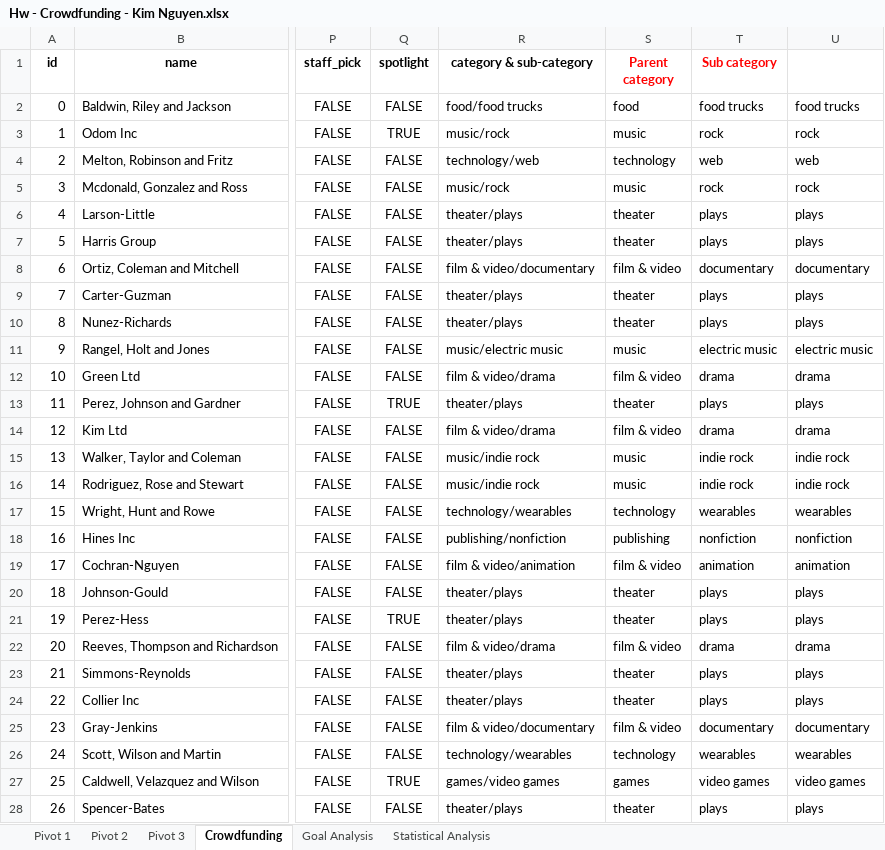
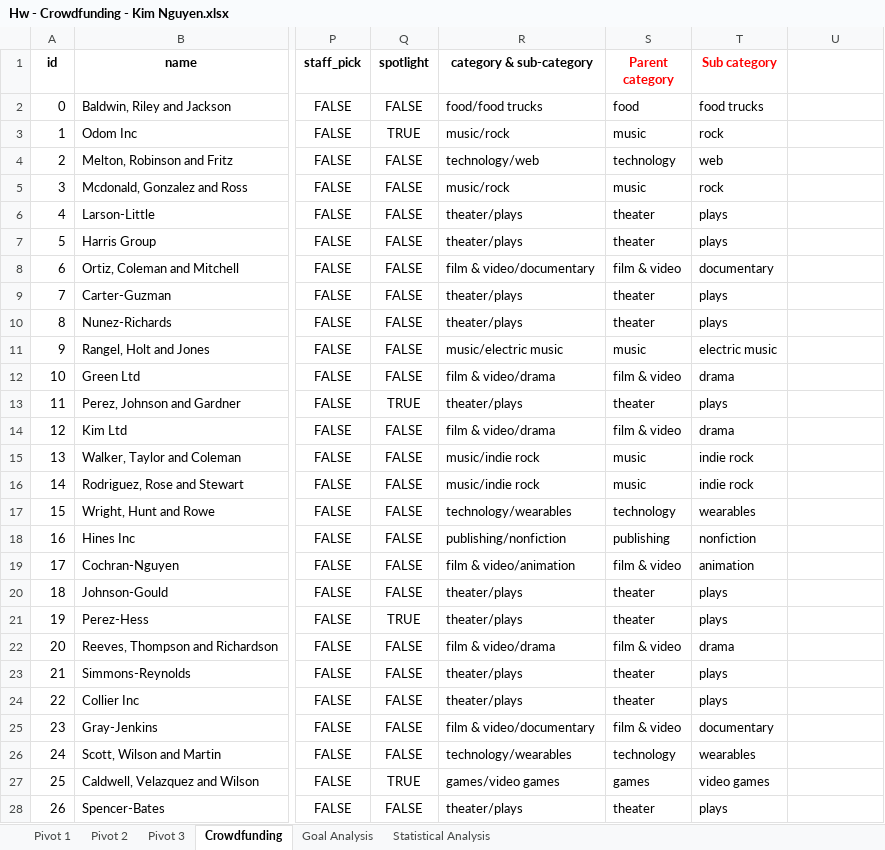
Before and after one commit to NguyenThiKimKhue/Oct2024_data_week1, an Excel workbook: Submission/Hw - Crowdfunding - Kim Nguyen.xlsx, sheet Crowdfunding, drawn as a sheet; only a part is shown, gaps mark what is left out; values as stored, in another font and other column widths than the file's, no borders; conditional formats not drawn; the diff covers the shown part only; the diff names each change by its address in the sheet, - before the commit and + after, or states it on an @@ line.

```diff
--- a/Submission/Hw - Crowdfunding - Kim Nguyen.xlsx (sheet Crowdfunding)
+++ b/Submission/Hw - Crowdfunding - Kim Nguyen.xlsx (sheet Crowdfunding)
-U2: food trucks
+U2: (empty)
-U3: rock
+U3: (empty)
-U4: web
+U4: (empty)
-U5: rock
+U5: (empty)
-U6:U7: plays
+U6:U7: (empty)
-U8: documentary
+U8: (empty)
-U9:U10: plays
+U9:U10: (empty)
-U11: electric music
+U11: (empty)
-U12: drama
+U12: (empty)
-U13: plays
+U13: (empty)
-U14: drama
+U14: (empty)
-U15:U16: indie rock
+U15:U16: (empty)
-U17: wearables
+U17: (empty)
-U18: nonfiction
+U18: (empty)
-U19: animation
+U19: (empty)
-U20:U21: plays
+U20:U21: (empty)
-U22: drama
+U22: (empty)
-U23:U24: plays
+U23:U24: (empty)
-U25: documentary
+U25: (empty)
-U26: wearables
+U26: (empty)
-U27: video games
+U27: (empty)
-U28: plays
+U28: (empty)
```
Also changed, not shown: 973 edited cells elsewhere in this sheet, sheet Statistical Analysis, sheet Pivot 2, charts or pictures, 1 other file.
